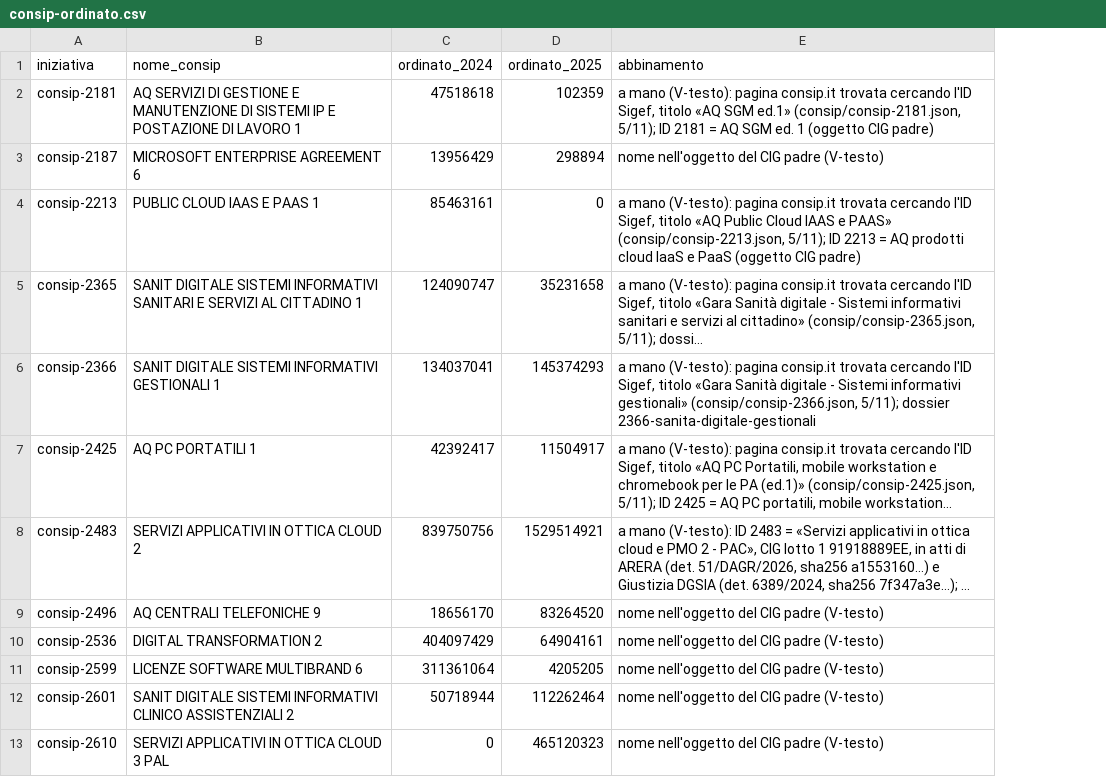
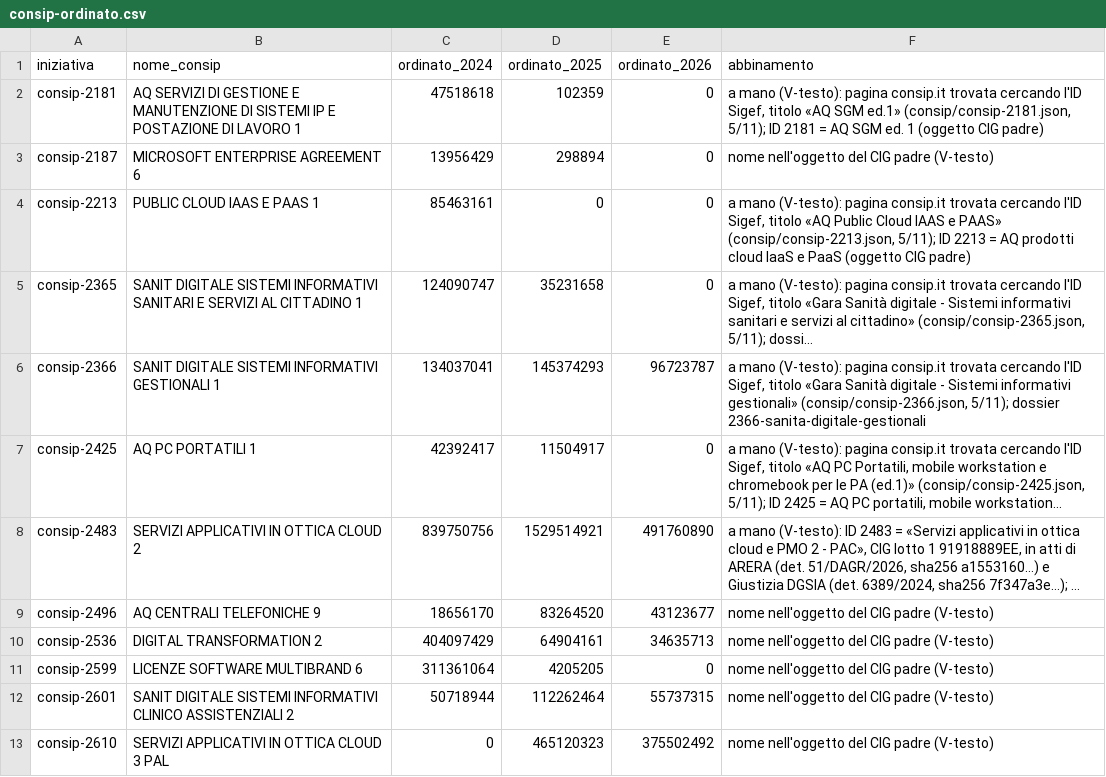
Before and after one commit to mxmap-it/analisi-spesa-ict, a CSV file: report/convenzioni/database/consip-ordinato.csv, drawn as a sheet; only a part is shown; long unchanged cells end in …; the diff names each change by its address in the sheet, - before the commit and + after, or states it on an @@ line.

```diff
--- a/report/convenzioni/database/consip-ordinato.csv
+++ b/report/convenzioni/database/consip-ordinato.csv
+column E (ordinato_2026), rows 2-13: 0 | 0 | 0 | 0 | 96723787 | 0 | 491760890 | 43123677 | 34635713 | 0 | 55737315 | 375502492
```
Also changed, not shown: 10 other files.
